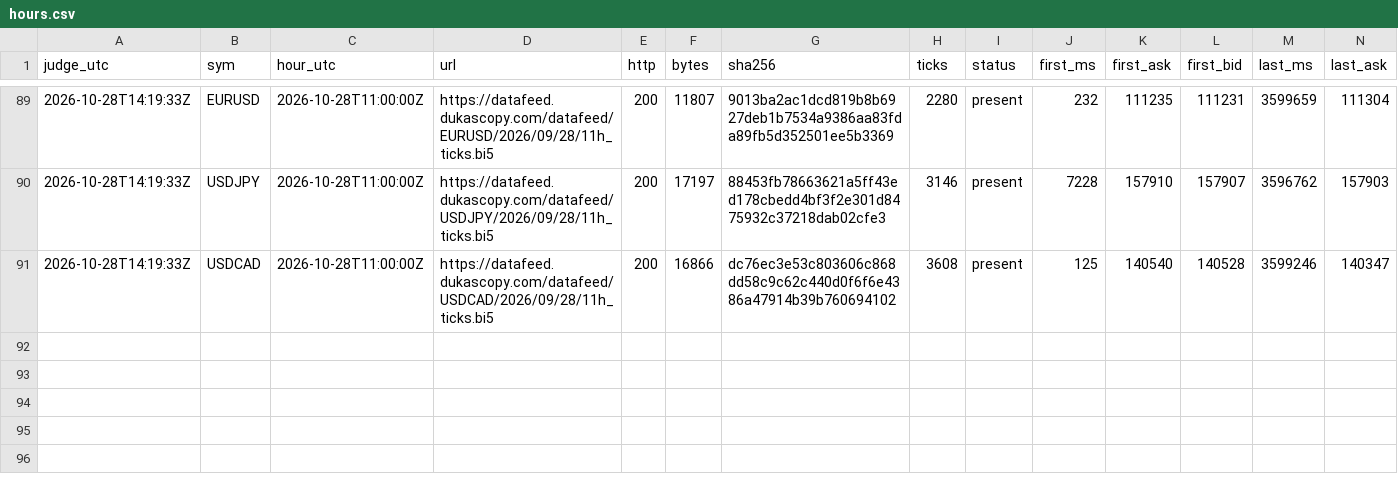
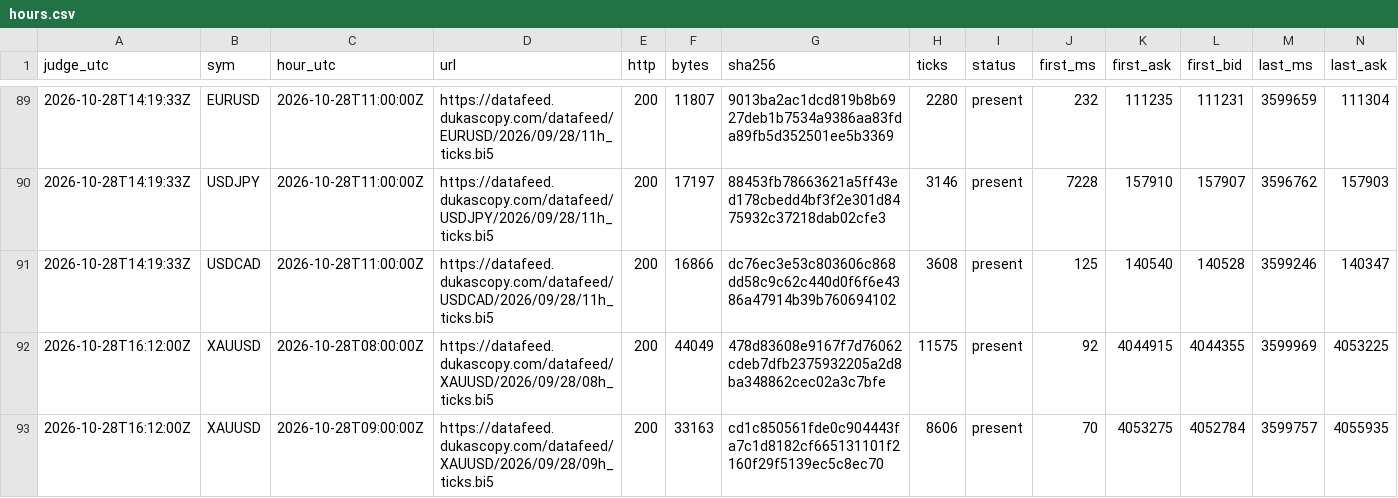
Before and after one commit to Mohamedalhaaj/gold-forward-watch, a CSV file: reports/judge_analyst/hours.csv, drawn as a sheet; only a part is shown, gaps mark what is left out; rows hold the shown columns only; the diff names each change by its address in the sheet, - before the commit and + after, or states it on an @@ line.

```diff
--- a/reports/judge_analyst/hours.csv
+++ b/reports/judge_analyst/hours.csv
+row 92: 2026-10-28T16:12:00Z | XAUUSD | 2026-10-28T08:00:00Z | https://datafeed.dukascopy.com/datafeed/XAUUSD/2026/09/28/08h_ticks.bi5 | 200 | 44049 | 478d83608e9167f7d76062cdeb7dfb2375932205a2d8ba348862cec02a3c7bfe | 11575 | present | 92 | 4044915 | 4044355 | 3599969 | 4053225
+row 93: 2026-10-28T16:12:00Z | XAUUSD | 2026-10-28T09:00:00Z | https://datafeed.dukascopy.com/datafeed/XAUUSD/2026/09/28/09h_ticks.bi5 | 200 | 33163 | cd1c850561fde0c904443fa7c1d8182cf665131101f2160f29f5139ec5c8ec70 | 8606 | present | 70 | 4053275 | 4052784 | 3599757 | 4055935
```
Also changed, not shown: reports/judge_analyst/VERDICTS.csv, reports/judge_analyst/evidence.csv, 3 other files.
